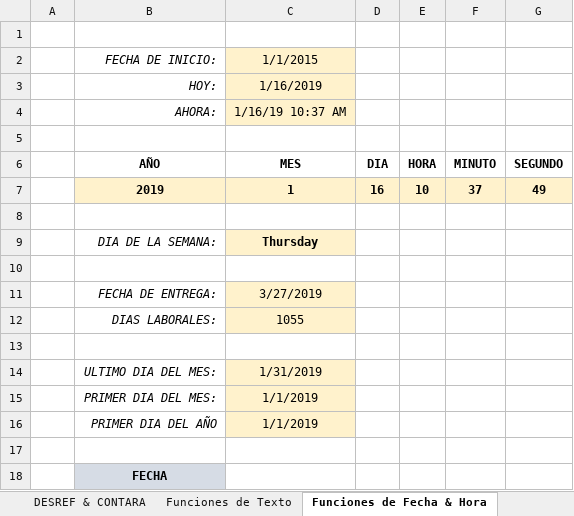
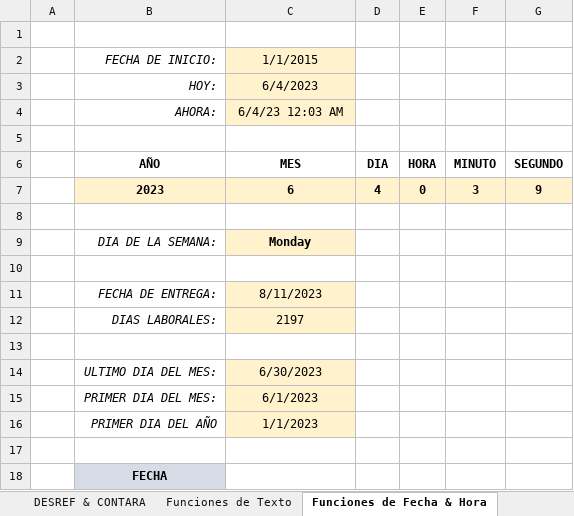
Before and after one commit to CarlosCamposs/Udemy-Excel, an Excel workbook: ExcelF&F_Ejercicios_Tarea_RESPUESTAS.xlsx, sheet Funciones de Fecha & Hora, drawn as a sheet; only a part is shown; values as stored, in another font and other column widths than the file's, no borders; charts and pictures not drawn; removed rows and columns are numbered as before the commit, all else as after; the diff names each change by its address in the sheet, - before the commit and + after, or states it on an @@ line.

```diff
--- a/ExcelF&F_Ejercicios_Tarea_RESPUESTAS.xlsx (sheet Funciones de Fecha & Hora)
+++ b/ExcelF&F_Ejercicios_Tarea_RESPUESTAS.xlsx (sheet Funciones de Fecha & Hora)
-C3: 1/16/2019
+C3: 6/4/2023
-C4: 1/16/19 10:37 AM
+C4: 6/4/23 12:03 AM
-row 7:  | 2019 | 1 | 16 | 10 | 37 | 49
+row 7:  | 2023 | 6 | 4 | 0 | 3 | 9
-C9: Thursday
+C9: Monday
-C11: 3/27/2019
+C11: 8/11/2023
-C12: 1055
+C12: 2197
-C14: 1/31/2019
+C14: 6/30/2023
-C15: 1/1/2019
+C15: 6/1/2023
-C16: 1/1/2019
+C16: 1/1/2023
```
Also changed, not shown: ExcelF&F_Ejercicios_Tarea.xlsx, ExcelF&F_Seccion4_Funciones_Estadisticas.xlsx.
